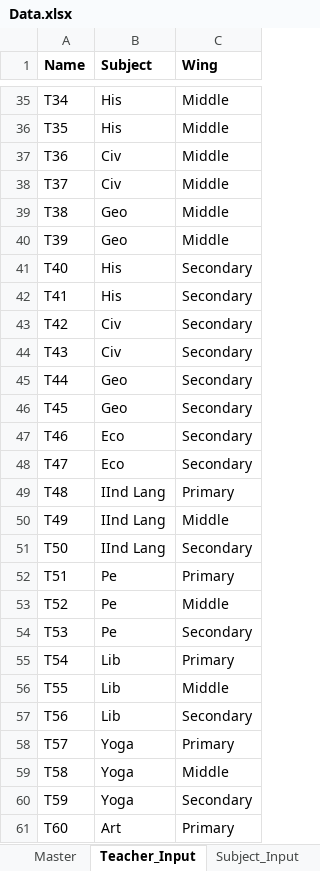
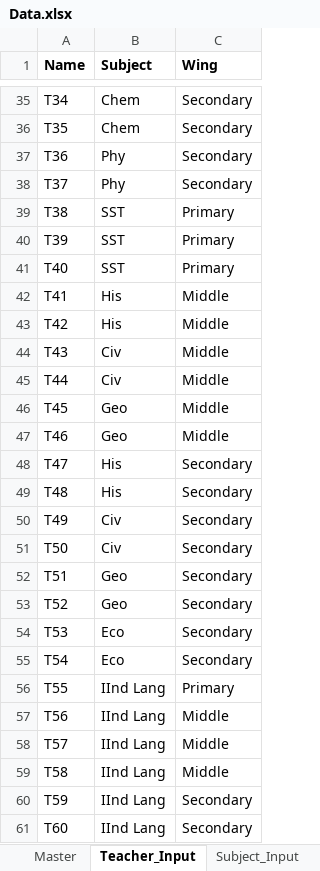
Before and after one commit to Kav1905/TT_Generator, an Excel workbook: Data.xlsx, sheet Teacher_Input, drawn as a sheet; only a part is shown, gaps mark what is left out; values as stored, in another font and other column widths than the file's, no borders; the diff covers the shown part only; the diff names each change by its address in the sheet, - before the commit and + after, or states it on an @@ line.

```diff
--- a/Data.xlsx (sheet Teacher_Input)
+++ b/Data.xlsx (sheet Teacher_Input)
-B35:B36 (Subject): His
+B35:B36 (Subject): Chem
-C35:C38 (Wing): Middle
+C35:C38 (Wing): Secondary
-B37:B38 (Subject): Civ
+B37:B38 (Subject): Phy
-B39:B40 (Subject): Geo
+B39:B40 (Subject): SST
-C39:C40 (Wing): Middle
+C39:C40 (Wing): Primary
-B41 (Subject): His
+B41 (Subject): SST
-C41 (Wing): Secondary
+C41 (Wing): Primary
-C42:C47 (Wing): Secondary
+C42:C47 (Wing): Middle
-B43 (Subject): Civ
+B43 (Subject): His
-B45 (Subject): Geo
+B45 (Subject): Civ
-B47 (Subject): Eco
+B47 (Subject): Geo
-B48 (Subject): Eco
+B48 (Subject): His
-B49 (Subject): IInd Lang
+B49 (Subject): His
-C49 (Wing): Primary
+C49 (Wing): Secondary
-B50:B51 (Subject): IInd Lang
+B50:B51 (Subject): Civ
-C50 (Wing): Middle
+C50 (Wing): Secondary
-B52:B53 (Subject): Pe
+B52:B53 (Subject): Geo
-C52 (Wing): Primary
+C52 (Wing): Secondary
-C53 (Wing): Middle
+C53 (Wing): Secondary
-B54 (Subject): Pe
+B54 (Subject): Eco
-B55 (Subject): Lib
+B55 (Subject): Eco
-C55 (Wing): Primary
+C55 (Wing): Secondary
-B56:B57 (Subject): Lib
+B56:B57 (Subject): IInd Lang
-C56 (Wing): Middle
+C56 (Wing): Primary
-C57 (Wing): Secondary
+C57 (Wing): Middle
-B58:B60 (Subject): Yoga
+B58:B60 (Subject): IInd Lang
-C58 (Wing): Primary
+C58 (Wing): Middle
-B61 (Subject): Art
+B61 (Subject): IInd Lang
-C61 (Wing): Primary
+C61 (Wing): Secondary
```
Also changed, not shown: 10 added rows and 40 edited cells elsewhere in this sheet, sheet Master, sheet Constraints_Input, 1 other file.
